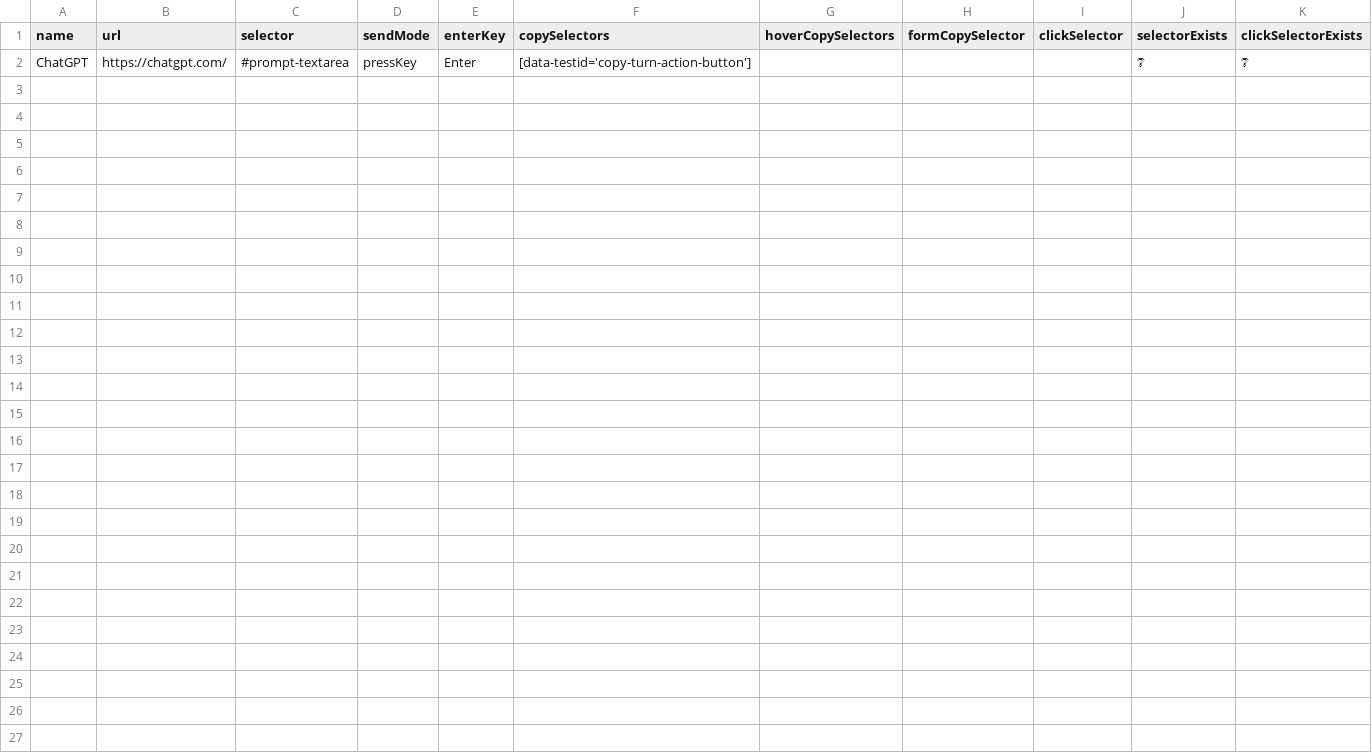
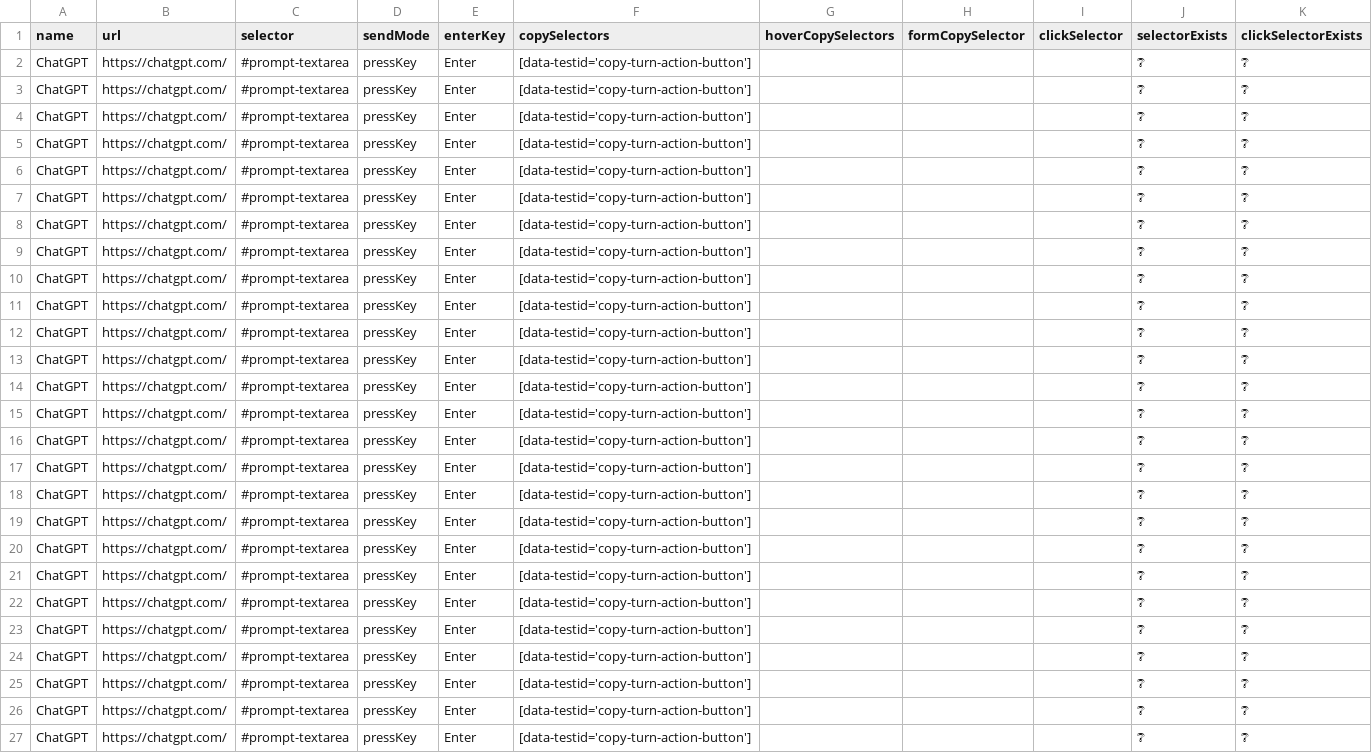
Before and after one commit to codecrafter97/ai-website-selectors, a CSV file: ai-website-selectors-verify.csv, drawn as a sheet.

Commit message:
Update ai-website-selectors-verify.csv

```diff
--- a/ai-website-selectors-verify.csv
+++ b/ai-website-selectors-verify.csv
@@ -2 +2,26 @@ name,url,selector,sendMode,enterKey,copySelectors,hoverCopySelectors,formCopySel
 "ChatGPT","https://chatgpt.com/","#prompt-textarea","pressKey","Enter","[data-testid='copy-turn-action-button']","","","","❔","❔"
+"ChatGPT","https://chatgpt.com/","#prompt-textarea","pressKey","Enter","[data-testid='copy-turn-action-button']","","","","❔","❔"
+"ChatGPT","https://chatgpt.com/","#prompt-textarea","pressKey","Enter","[data-testid='copy-turn-action-button']","","","","❔","❔"
+"ChatGPT","https://chatgpt.com/","#prompt-textarea","pressKey","Enter","[data-testid='copy-turn-action-button']","","","","❔","❔"
+"ChatGPT","https://chatgpt.com/","#prompt-textarea","pressKey","Enter","[data-testid='copy-turn-action-button']","","","","❔","❔"
+"ChatGPT","https://chatgpt.com/","#prompt-textarea","pressKey","Enter","[data-testid='copy-turn-action-button']","","","","❔","❔"
+"ChatGPT","https://chatgpt.com/","#prompt-textarea","pressKey","Enter","[data-testid='copy-turn-action-button']","","","","❔","❔"
+"ChatGPT","https://chatgpt.com/","#prompt-textarea","pressKey","Enter","[data-testid='copy-turn-action-button']","","","","❔","❔"
+"ChatGPT","https://chatgpt.com/","#prompt-textarea","pressKey","Enter","[data-testid='copy-turn-action-button']","","","","❔","❔"
+"ChatGPT","https://chatgpt.com/","#prompt-textarea","pressKey","Enter","[data-testid='copy-turn-action-button']","","","","❔","❔"
+"ChatGPT","https://chatgpt.com/","#prompt-textarea","pressKey","Enter","[data-testid='copy-turn-action-button']","","","","❔","❔"
+"ChatGPT","https://chatgpt.com/","#prompt-textarea","pressKey","Enter","[data-testid='copy-turn-action-button']","","","","❔","❔"
+"ChatGPT","https://chatgpt.com/","#prompt-textarea","pressKey","Enter","[data-testid='copy-turn-action-button']","","","","❔","❔"
+"ChatGPT","https://chatgpt.com/","#prompt-textarea","pressKey","Enter","[data-testid='copy-turn-action-button']","","","","❔","❔"
+"ChatGPT","https://chatgpt.com/","#prompt-textarea","pressKey","Enter","[data-testid='copy-turn-action-button']","","","","❔","❔"
+"ChatGPT","https://chatgpt.com/","#prompt-textarea","pressKey","Enter","[data-testid='copy-turn-action-button']","","","","❔","❔"
+"ChatGPT","https://chatgpt.com/","#prompt-textarea","pressKey","Enter","[data-testid='copy-turn-action-button']","","","","❔","❔"
+"ChatGPT","https://chatgpt.com/","#prompt-textarea","pressKey","Enter","[data-testid='copy-turn-action-button']","","","","❔","❔"
+"ChatGPT","https://chatgpt.com/","#prompt-textarea","pressKey","Enter","[data-testid='copy-turn-action-button']","","","","❔","❔"
+"ChatGPT","https://chatgpt.com/","#prompt-textarea","pressKey","Enter","[data-testid='copy-turn-action-button']","","","","❔","❔"
+"ChatGPT","https://chatgpt.com/","#prompt-textarea","pressKey","Enter","[data-testid='copy-turn-action-button']","","","","❔","❔"
+"ChatGPT","https://chatgpt.com/","#prompt-textarea","pressKey","Enter","[data-testid='copy-turn-action-button']","","","","❔","❔"
+"ChatGPT","https://chatgpt.com/","#prompt-textarea","pressKey","Enter","[data-testid='copy-turn-action-button']","","","","❔","❔"
+"ChatGPT","https://chatgpt.com/","#prompt-textarea","pressKey","Enter","[data-testid='copy-turn-action-button']","","","","❔","❔"
+"ChatGPT","https://chatgpt.com/","#prompt-textarea","pressKey","Enter","[data-testid='copy-turn-action-button']","","","","❔","❔"
+"ChatGPT","https://chatgpt.com/","#prompt-textarea","pressKey","Enter","[data-testid='copy-turn-action-button']","","","","❔","❔"
```
